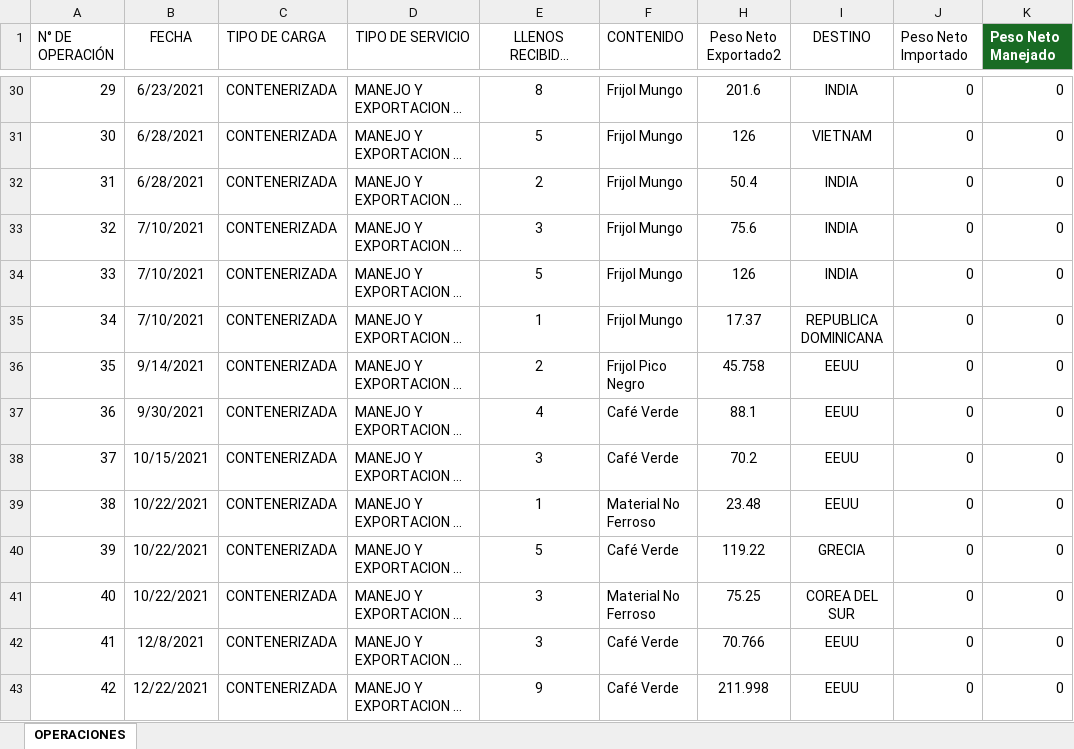
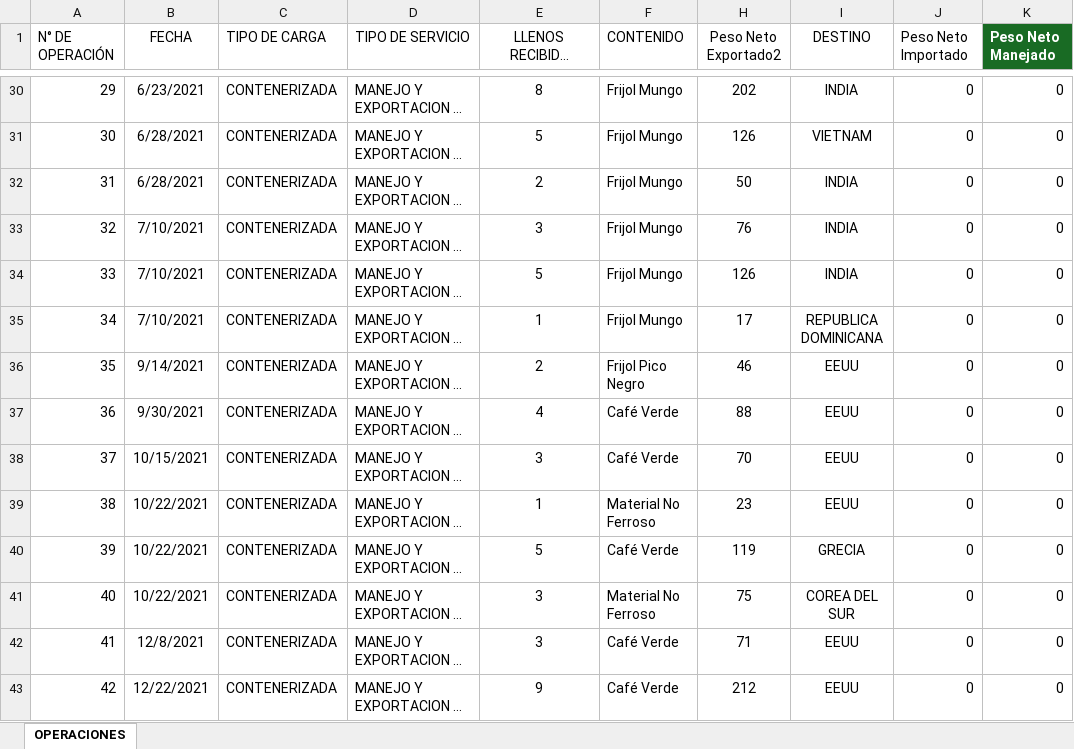
Before and after one commit to emcoexlara/MiDashboard, an Excel workbook: data/datos.xlsx, sheet OPERACIONES, drawn as a sheet; only a part is shown, gaps mark what is left out; long unchanged cells end in …; values as stored, in another font and other column widths than the file's, no borders; table styles not drawn; the diff covers the shown part only; the diff names each change by its address in the sheet, - before the commit and + after, or states it on an @@ line.

```diff
--- a/data/datos.xlsx (sheet OPERACIONES)
+++ b/data/datos.xlsx (sheet OPERACIONES)
-H30 (Peso Neto Exportado2): 201.6
+H30 (Peso Neto Exportado2): 202
-H32 (Peso Neto Exportado2): 50.4
+H32 (Peso Neto Exportado2): 50
-H33 (Peso Neto Exportado2): 75.6
+H33 (Peso Neto Exportado2): 76
-H35 (Peso Neto Exportado2): 17.37
+H35 (Peso Neto Exportado2): 17
-H36 (Peso Neto Exportado2): 45.758
+H36 (Peso Neto Exportado2): 46
-H37 (Peso Neto Exportado2): 88.1
+H37 (Peso Neto Exportado2): 88
-H38 (Peso Neto Exportado2): 70.2
+H38 (Peso Neto Exportado2): 70
-H39 (Peso Neto Exportado2): 23.48
+H39 (Peso Neto Exportado2): 23
-H40 (Peso Neto Exportado2): 119.22
+H40 (Peso Neto Exportado2): 119
-H41 (Peso Neto Exportado2): 75.25
+H41 (Peso Neto Exportado2): 75
-H42 (Peso Neto Exportado2): 70.766
+H42 (Peso Neto Exportado2): 71
-H43 (Peso Neto Exportado2): 211.998
+H43 (Peso Neto Exportado2): 212
```
Also changed, not shown: 3 added rows, 1 removed row, 234 edited cells and row numbers in column A elsewhere in this sheet, formulas that keep their value.
